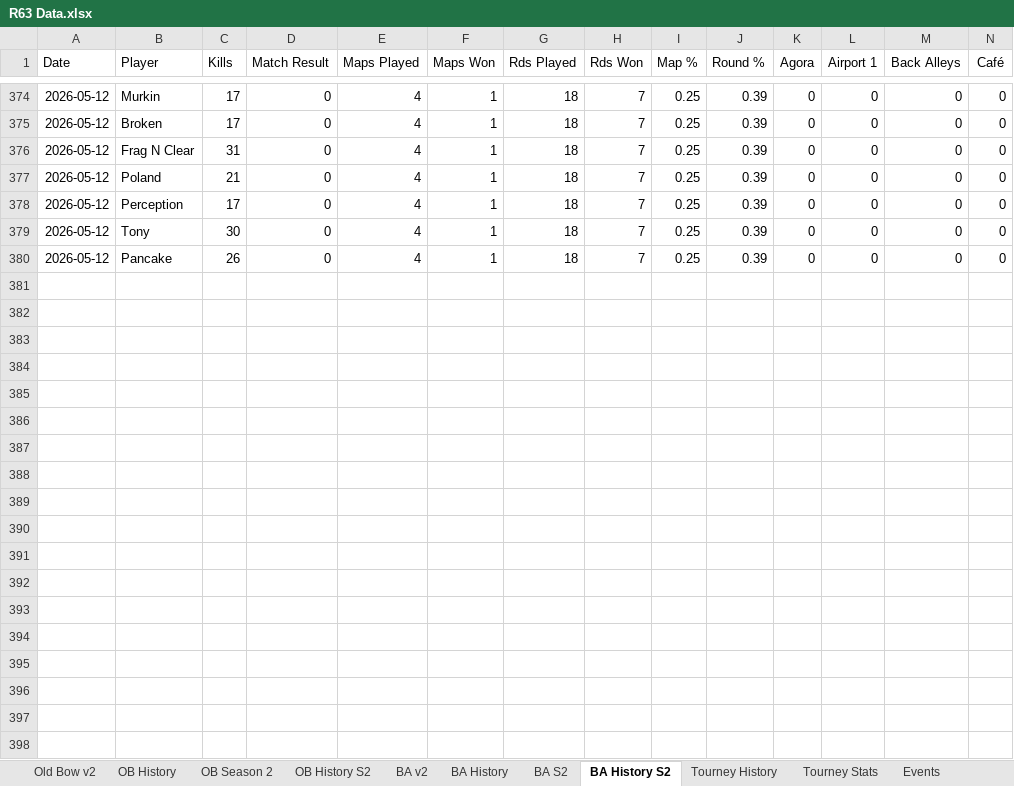
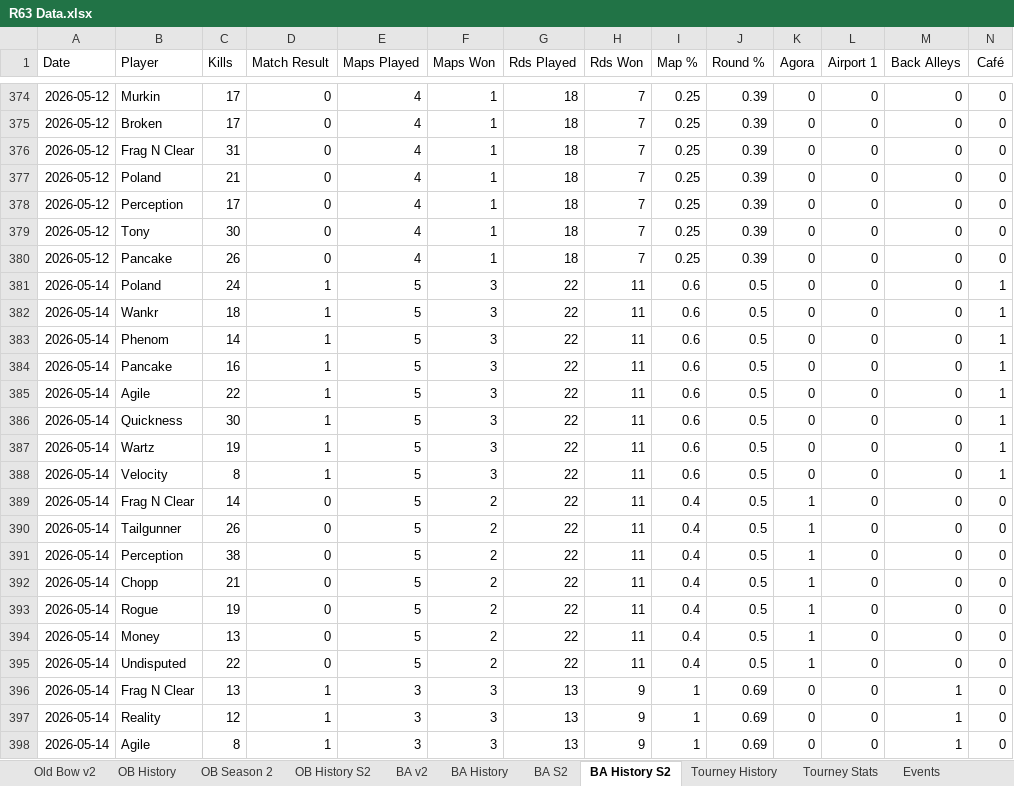
Before and after one commit to brettjmiller8-cpu/r63-stats, an Excel workbook: R63 Data.xlsx, sheet BA History S2, drawn as a sheet; only a part is shown, gaps mark what is left out; values as stored, in another font and other column widths than the file's, no borders; rows hold the shown columns only; the diff covers the shown part only; the diff names each change by its address in the sheet, - before the commit and + after, or states it on an @@ line.

```diff
--- a/R63 Data.xlsx (sheet BA History S2)
+++ b/R63 Data.xlsx (sheet BA History S2)
+row 381: 2026-05-14 | Poland | 24 | 1 | 5 | 3 | 22 | 11 | 0.6 | 0.5 | 0 | 0 | 0 | 1
+row 382: 2026-05-14 | Wankr | 18 | 1 | 5 | 3 | 22 | 11 | 0.6 | 0.5 | 0 | 0 | 0 | 1
+row 383: 2026-05-14 | Phenom | 14 | 1 | 5 | 3 | 22 | 11 | 0.6 | 0.5 | 0 | 0 | 0 | 1
+row 384: 2026-05-14 | Pancake | 16 | 1 | 5 | 3 | 22 | 11 | 0.6 | 0.5 | 0 | 0 | 0 | 1
+row 385: 2026-05-14 | Agile | 22 | 1 | 5 | 3 | 22 | 11 | 0.6 | 0.5 | 0 | 0 | 0 | 1
+row 386: 2026-05-14 | Quickness | 30 | 1 | 5 | 3 | 22 | 11 | 0.6 | 0.5 | 0 | 0 | 0 | 1
+row 387: 2026-05-14 | Wartz | 19 | 1 | 5 | 3 | 22 | 11 | 0.6 | 0.5 | 0 | 0 | 0 | 1
+row 388: 2026-05-14 | Velocity | 8 | 1 | 5 | 3 | 22 | 11 | 0.6 | 0.5 | 0 | 0 | 0 | 1
+row 389: 2026-05-14 | Frag N Clear | 14 | 0 | 5 | 2 | 22 | 11 | 0.4 | 0.5 | 1 | 0 | 0 | 0
+row 390: 2026-05-14 | Tailgunner | 26 | 0 | 5 | 2 | 22 | 11 | 0.4 | 0.5 | 1 | 0 | 0 | 0
+row 391: 2026-05-14 | Perception | 38 | 0 | 5 | 2 | 22 | 11 | 0.4 | 0.5 | 1 | 0 | 0 | 0
+row 392: 2026-05-14 | Chopp | 21 | 0 | 5 | 2 | 22 | 11 | 0.4 | 0.5 | 1 | 0 | 0 | 0
+row 393: 2026-05-14 | Rogue | 19 | 0 | 5 | 2 | 22 | 11 | 0.4 | 0.5 | 1 | 0 | 0 | 0
+row 394: 2026-05-14 | Money | 13 | 0 | 5 | 2 | 22 | 11 | 0.4 | 0.5 | 1 | 0 | 0 | 0
+row 395: 2026-05-14 | Undisputed | 22 | 0 | 5 | 2 | 22 | 11 | 0.4 | 0.5 | 1 | 0 | 0 | 0
+row 396: 2026-05-14 | Frag N Clear | 13 | 1 | 3 | 3 | 13 | 9 | 1 | 0.69 | 0 | 0 | 1 | 0
+row 397: 2026-05-14 | Reality | 12 | 1 | 3 | 3 | 13 | 9 | 1 | 0.69 | 0 | 0 | 1 | 0
+row 398: 2026-05-14 | Agile | 8 | 1 | 3 | 3 | 13 | 9 | 1 | 0.69 | 0 | 0 | 1 | 0
```
Also changed, not shown: 34 added rows elsewhere in this sheet, sheet BA History, sheet BA S2, sheet BA v2, formulas that keep their value.
